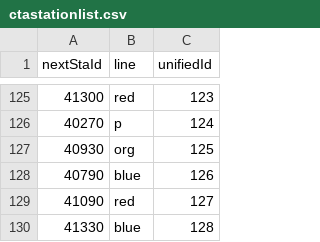
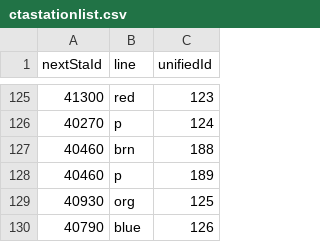
Before and after one commit to seanalewine/transit-board, a CSV file: tracker/files/ctastationlist.csv, drawn as a sheet; only a part is shown, gaps mark what is left out; the shorter side is filled out with more unchanged rows; the diff names each change by its address in the sheet, - before the commit and + after, or states it on an @@ line.

```diff
--- a/tracker/files/ctastationlist.csv
+++ b/tracker/files/ctastationlist.csv
+row 127: 40460 | brn | 188
+row 128: 40460 | p | 189
```
Also changed, not shown: 2 other files.
